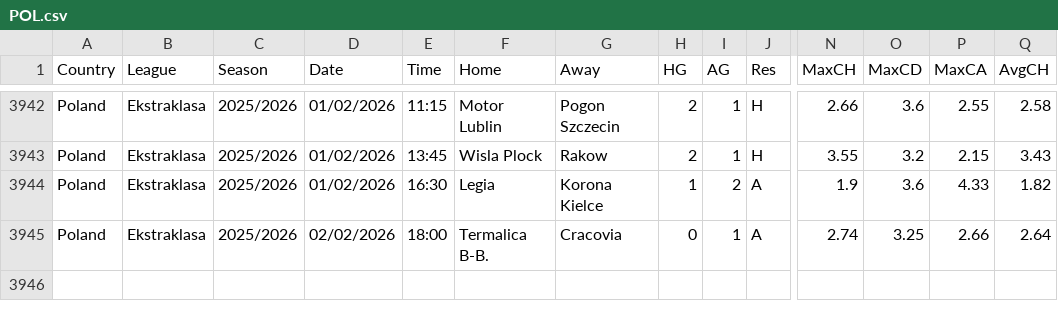
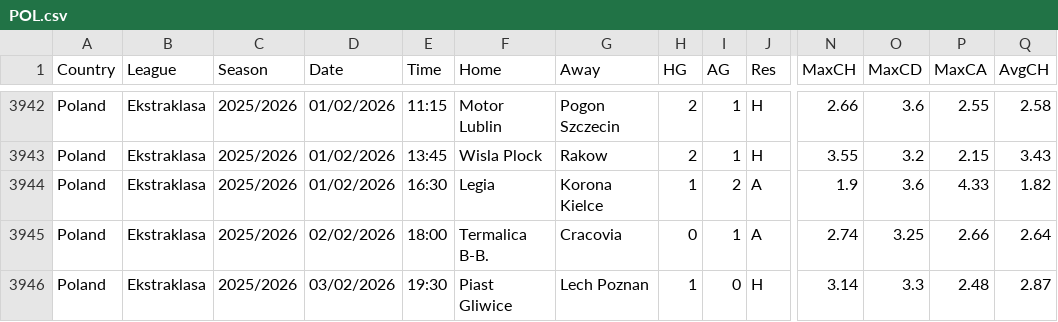
Before and after one commit to ASRSES/football-data-archive, a CSV file: data/POL/POL.csv, drawn as a sheet; only a part is shown, gaps mark what is left out; rows hold the shown columns only; the diff names each change by its address in the sheet, - before the commit and + after, or states it on an @@ line.

```diff
--- a/data/POL/POL.csv
+++ b/data/POL/POL.csv
+row 3946: Poland | Ekstraklasa | 2025/2026 | 03/02/2026 | 19:30 | Piast Gliwice | Lech Poznan | 1 | 0 | H | 3.14 | 3.3 | 2.48 | 2.87
```
Also changed, not shown: data/ARG/ARG.csv, data/ROU/ROU.csv, 2 other files.
